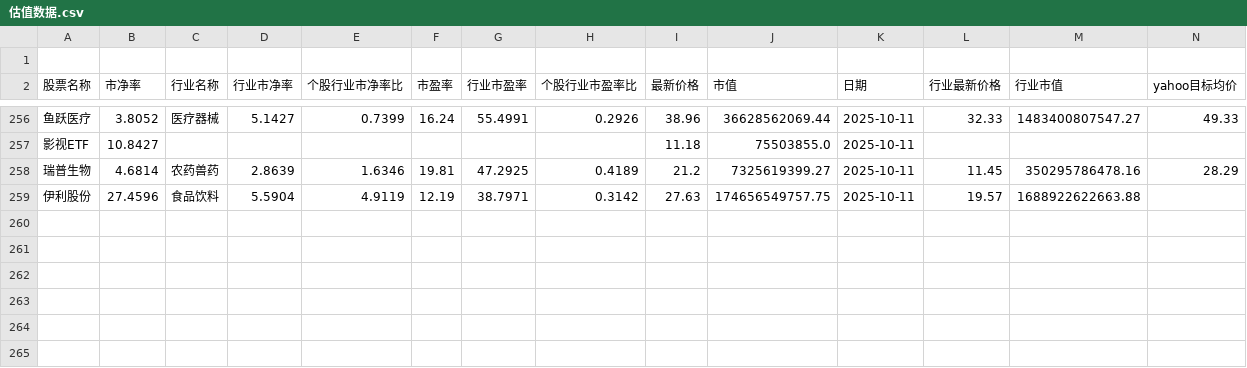
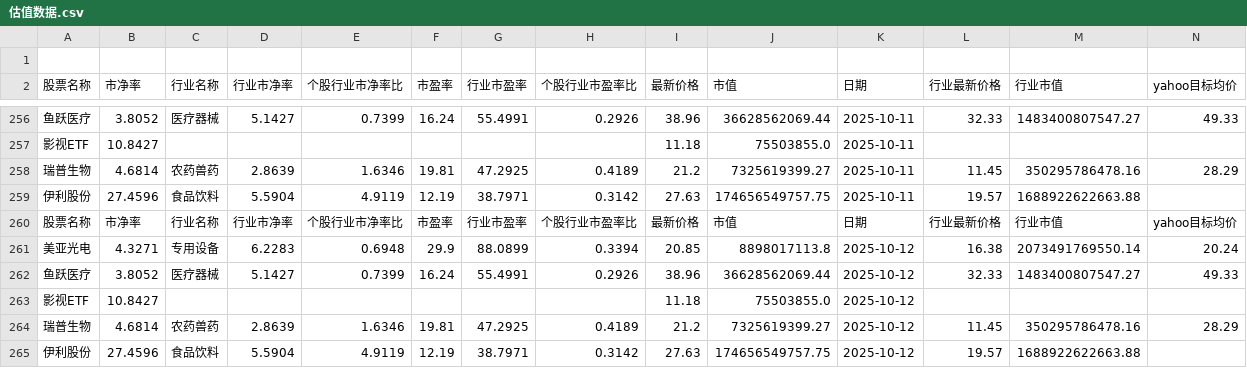
Before and after one commit to ChiaraVan1/stock_data_project, a CSV file: 估值数据.csv, drawn as a sheet; only a part is shown, gaps mark what is left out; rows hold the shown columns only; the diff names each change by its address in the sheet, - before the commit and + after, or states it on an @@ line.

```diff
--- a/估值数据.csv
+++ b/估值数据.csv
+row 260: 股票名称 | 市净率 | 行业名称 | 行业市净率 | 个股行业市净率比 | 市盈率 | 行业市盈率 | 个股行业市盈率比 | 最新价格 | 市值 | 日期 | 行业最新价格 | 行业市值 | yahoo目标均价
+row 261: 美亚光电 | 4.3271 | 专用设备 | 6.2283 | 0.6948 | 29.9 | 88.0899 | 0.3394 | 20.85 | 8898017113.8 | 2025-10-12 | 16.38 | 2073491769550.14 | 20.24
+row 262: 鱼跃医疗 | 3.8052 | 医疗器械 | 5.1427 | 0.7399 | 16.24 | 55.4991 | 0.2926 | 38.96 | 36628562069.44 | 2025-10-12 | 32.33 | 1483400807547.27 | 49.33
+row 263: 影视ETF | 10.8427 |  |  |  |  |  |  | 11.18 | 75503855.0 | 2025-10-12
+row 264: 瑞普生物 | 4.6814 | 农药兽药 | 2.8639 | 1.6346 | 19.81 | 47.2925 | 0.4189 | 21.2 | 7325619399.27 | 2025-10-12 | 11.45 | 350295786478.16 | 28.29
+row 265: 伊利股份 | 27.4596 | 食品饮料 | 5.5904 | 4.9119 | 12.19 | 38.7971 | 0.3142 | 27.63 | 174656549757.75 | 2025-10-12 | 19.57 | 1688922622663.88
```
